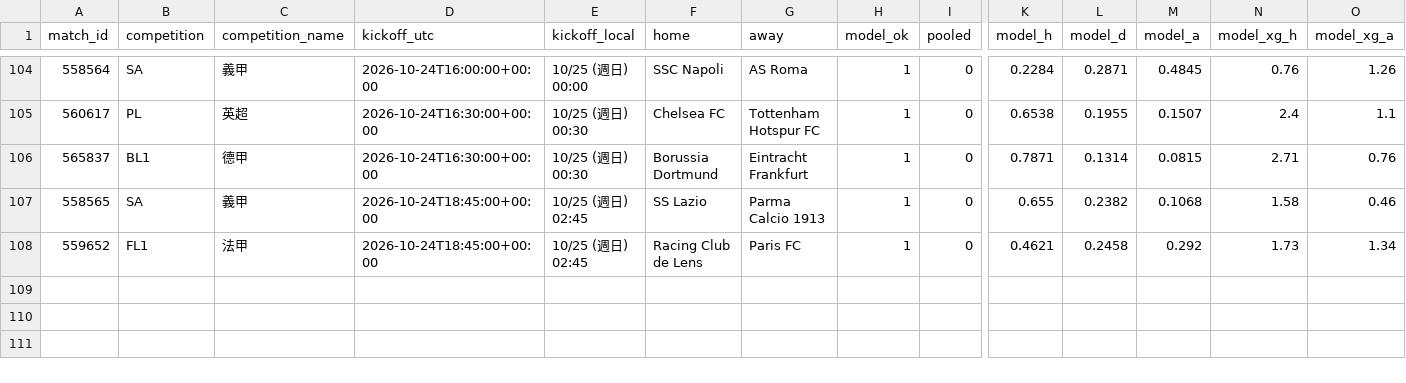
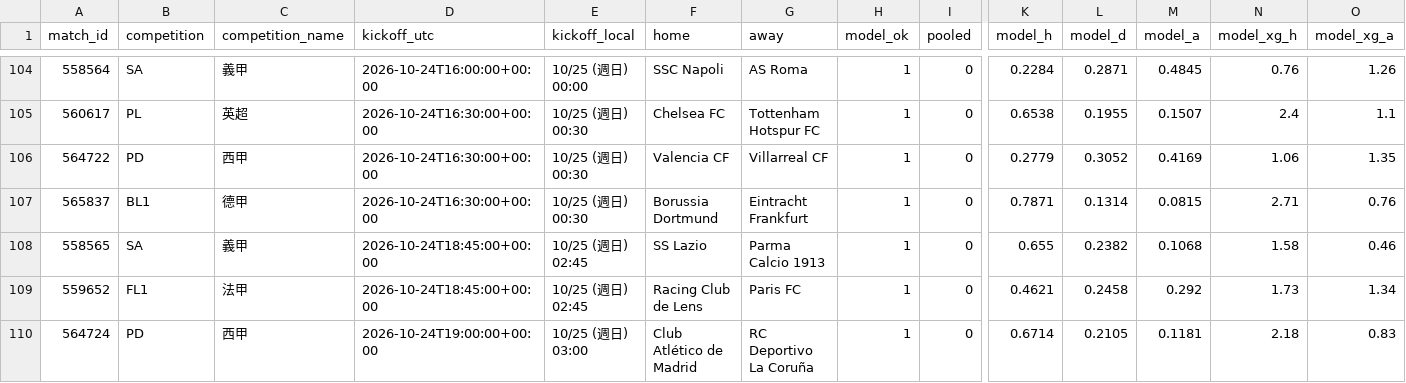
Before and after one commit to panchiyu1-cloud/sports-analyzer, a CSV file: data/reviews/football.csv, drawn as a sheet; only a part is shown, gaps mark what is left out; rows hold the shown columns only; the diff names each change by its address in the sheet, - before the commit and + after, or states it on an @@ line.

```diff
--- a/data/reviews/football.csv
+++ b/data/reviews/football.csv
+row 106: 564722 | PD | 西甲 | 2026-10-24T16:30:00+00:00 | 10/25 (週日) 00:30 | Valencia CF | Villarreal CF | 1 | 0 | 0.2779 | 0.3052 | 0.4169 | 1.06 | 1.35
+row 110: 564724 | PD | 西甲 | 2026-10-24T19:00:00+00:00 | 10/25 (週日) 03:00 | Club Atlético de Madrid | RC Deportivo La Coruña | 1 | 0 | 0.6714 | 0.2105 | 0.1181 | 2.18 | 0.83
```
Also changed, not shown: data/ledger.csv, 10 other files.
